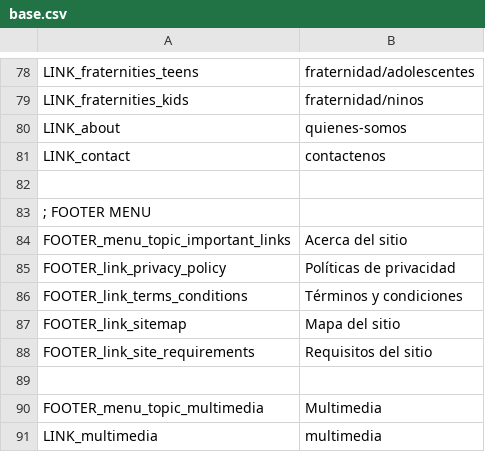
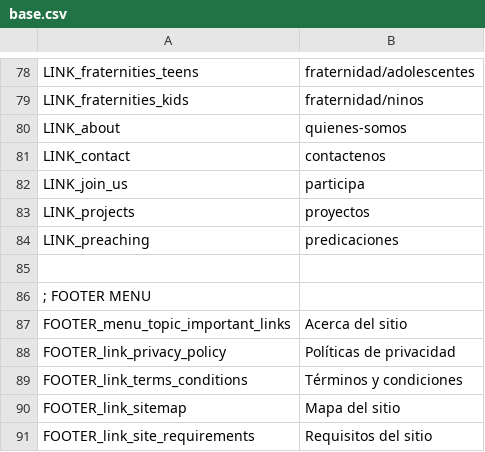
Before and after one commit to arthasmx/Mision, a CSV file: app/locale/es/base.csv, drawn as a sheet; only a part is shown, gaps mark what is left out; the shorter side is filled out with more unchanged rows.

Commit message:
Deletes unused views, activates Participa, Proyectos and Predicaciones sections, Fixes 24

```diff
--- a/app/locale/es/base.csv
+++ b/app/locale/es/base.csv
@@ -81,2 +81,5 @@
   LINK_contact, "contactenos"
+  LINK_join_us, "participa"
+  LINK_projects, "proyectos"
+  LINK_preaching, "predicaciones"
 
```
Also changed, not shown: 7 other files.
